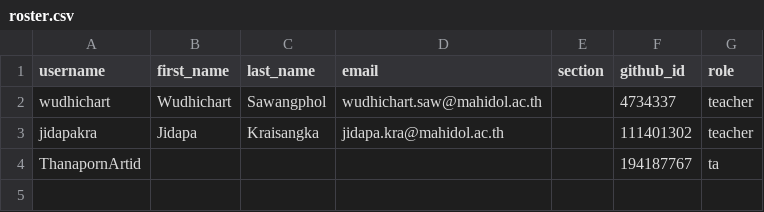
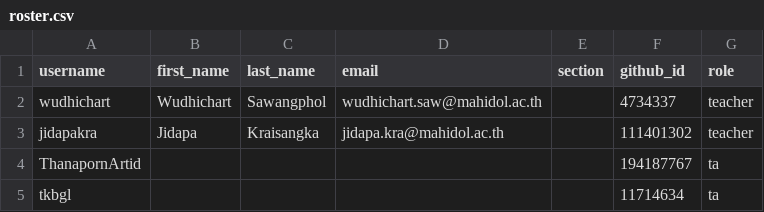
Before and after one commit to MUICT-Class/classroom50, a CSV file: 691-itds242/roster.csv, drawn as a sheet.

Commit message:
[Classroom 50] Sync 1 member into roster: 691-itds242

```diff
--- a/691-itds242/roster.csv
+++ b/691-itds242/roster.csv
@@ -4 +4,2 @@ jidapakra,Jidapa,Kraisangka,jidapa.kra@mahidol.ac.th,,111401302,teacher
 ThanapornArtid,,,,,194187767,ta
+tkbgl,,,,,11714634,ta
```
